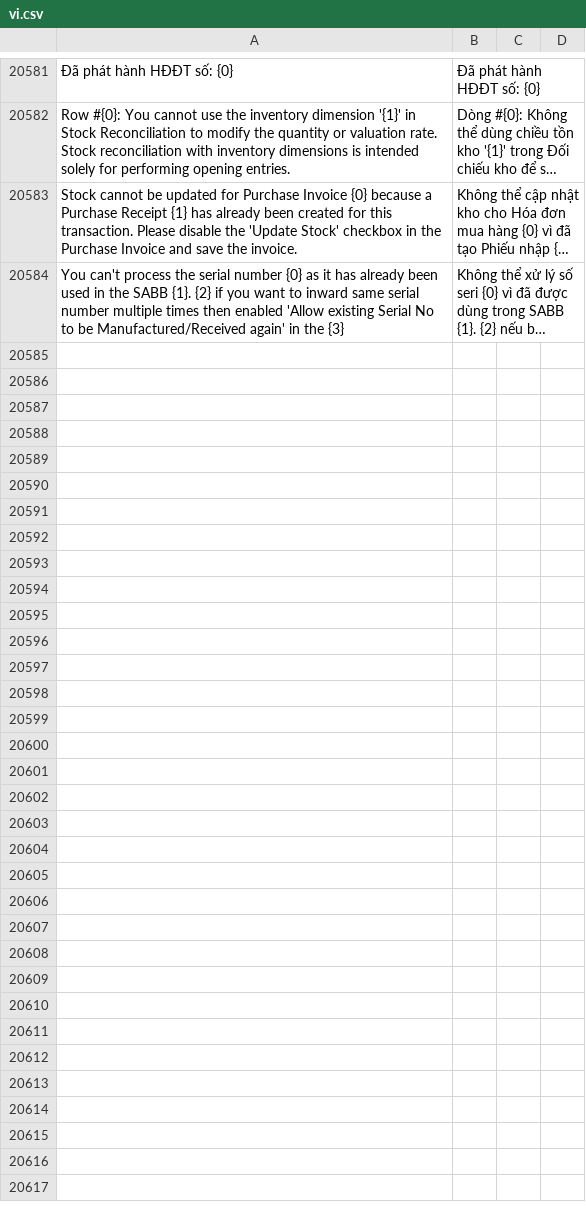
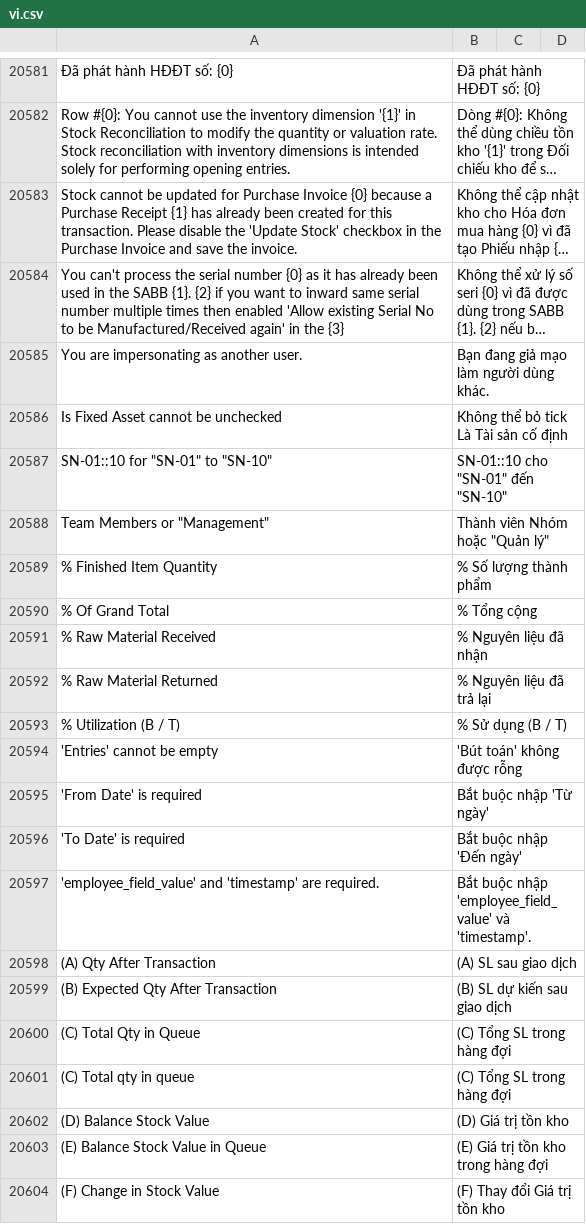
Before and after one commit to Buns0705/erpnextvn, a CSV file: erpnextvn/translations/vi.csv, drawn as a sheet; only a part is shown, gaps mark what is left out; long unchanged cells end in …; the diff covers the shown part only; the diff names each change by its address in the sheet, - before the commit and + after, or states it on an @@ line.

```diff
--- a/erpnextvn/translations/vi.csv
+++ b/erpnextvn/translations/vi.csv
+row 20585: You are impersonating as another user. | Bạn đang giả mạo làm người dùng khác.
+row 20586: Is Fixed Asset cannot be unchecked | Không thể bỏ tick Là Tài sản cố định
+row 20587: SN-01::10 for "SN-01" to "SN-10" | SN-01::10 cho "SN-01" đến "SN-10"
+row 20588: Team Members or "Management" | Thành viên Nhóm hoặc "Quản lý"
+row 20589: % Finished Item Quantity | % Số lượng thành phẩm
+row 20590: % Of Grand Total | % Tổng cộng
+row 20591: % Raw Material Received | % Nguyên liệu đã nhận
+row 20592: % Raw Material Returned | % Nguyên liệu đã trả lại
+row 20593: % Utilization (B / T) | % Sử dụng (B / T)
+row 20594: 'Entries' cannot be empty | 'Bút toán' không được rỗng
+row 20595: 'From Date' is required | Bắt buộc nhập 'Từ ngày'
+row 20596: 'To Date' is required | Bắt buộc nhập 'Đến ngày'
+row 20597: 'employee_field_value' and 'timestamp' are required. | Bắt buộc nhập 'employee_field_value' và 'timestamp'.
+row 20598: (A) Qty After Transaction | (A) SL sau giao dịch
+row 20599: (B) Expected Qty After Transaction | (B) SL dự kiến sau giao dịch
+row 20600: (C) Total Qty in Queue | (C) Tổng SL trong hàng đợi
+row 20601: (C) Total qty in queue | (C) Tổng SL trong hàng đợi
+row 20602: (D) Balance Stock Value | (D) Giá trị tồn kho
+row 20603: (E) Balance Stock Value in Queue | (E) Giá trị tồn kho trong hàng đợi
+row 20604: (F) Change in Stock Value | (F) Thay đổi Giá trị tồn kho
```
Also changed, not shown: 40 added rows elsewhere in this file.
